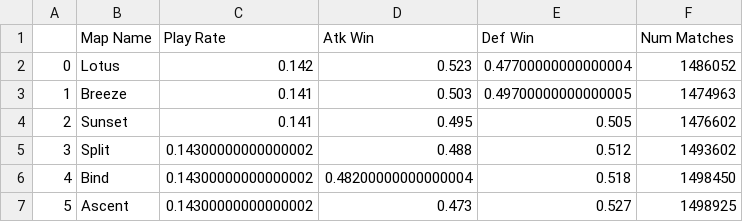
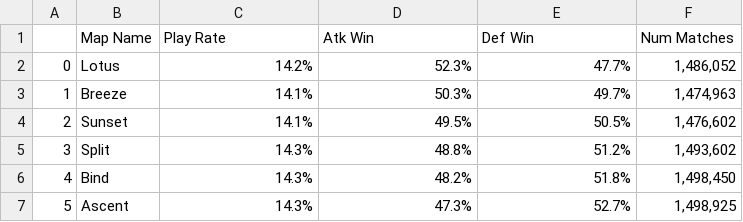
Before and after one commit to abanipal/UpdateValoStats, a CSV file: map_data/maps_competitive_tier=12.csv, drawn as a sheet.

```diff
--- a/map_data/maps_competitive_tier=12.csv
+++ b/map_data/maps_competitive_tier=12.csv
@@ -1,7 +1,7 @@
 ,Map Name,Play Rate,Atk Win,Def Win,Num Matches
-0,Lotus,0.142,0.523,0.47700000000000004,1486052
-1,Breeze,0.141,0.503,0.49700000000000005,1474963
-2,Sunset,0.141,0.495,0.505,1476602
-3,Split,0.14300000000000002,0.488,0.512,1493602
-4,Bind,0.14300000000000002,0.48200000000000004,0.518,1498450
-5,Ascent,0.14300000000000002,0.473,0.527,1498925
+0,Lotus,14.2%,52.3%,47.7%,"1,486,052"
+1,Breeze,14.1%,50.3%,49.7%,"1,474,963"
+2,Sunset,14.1%,49.5%,50.5%,"1,476,602"
+3,Split,14.3%,48.8%,51.2%,"1,493,602"
+4,Bind,14.3%,48.2%,51.8%,"1,498,450"
+5,Ascent,14.3%,47.3%,52.7%,"1,498,925"
```
Also changed, not shown: map_data/maps_competitive_tier=16.csv, map_data/maps_competitive_tier=17.csv, 23 other files.
